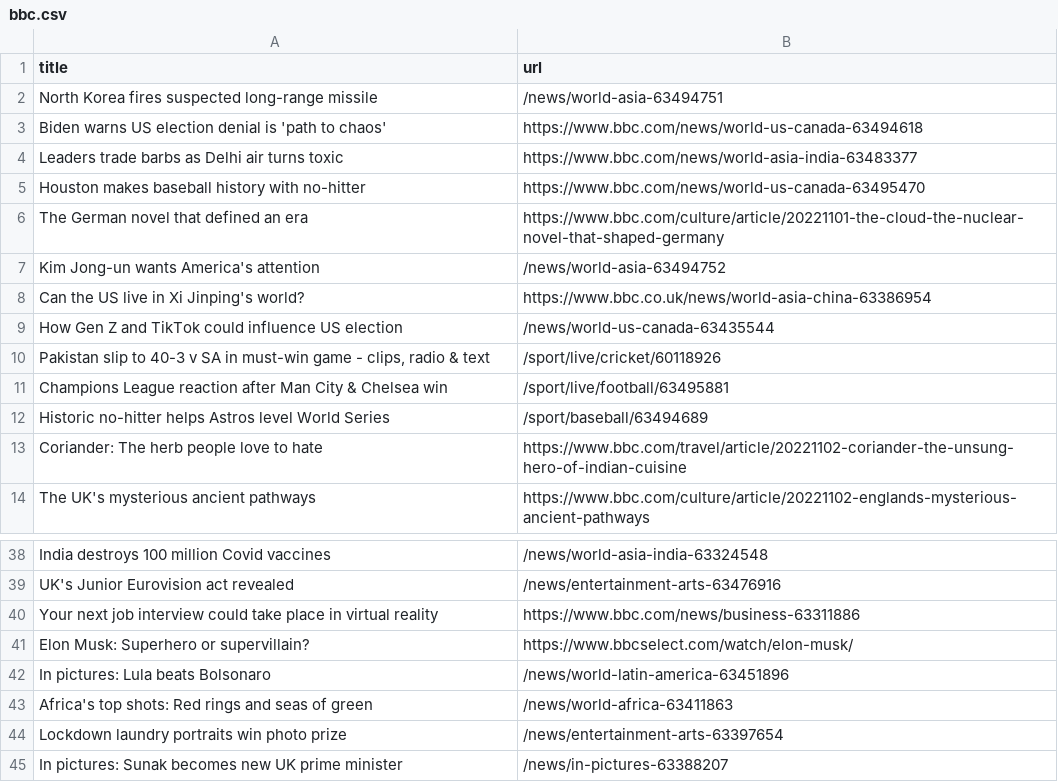
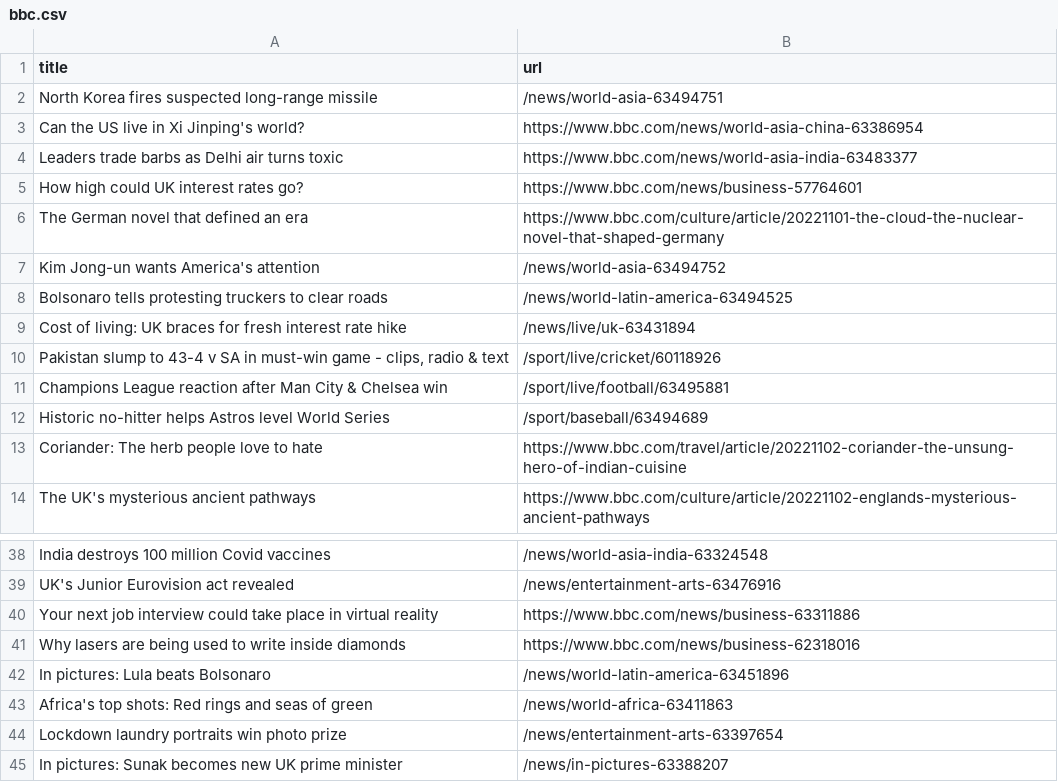
Before and after one commit to tengj98/automatic-scraper-bbc, a CSV file: bbc.csv, drawn as a sheet; only a part is shown, gaps mark what is left out.

```diff
--- a/bbc.csv
+++ b/bbc.csv
@@ -2,10 +2,10 @@ title,url
 North Korea fires suspected long-range missile,/news/world-asia-63494751
-Biden warns US election denial is 'path to chaos',https://www.bbc.com/news/world-us-canada-63494618
+Can the US live in Xi Jinping's world?,https://www.bbc.com/news/world-asia-china-63386954
 Leaders trade barbs as Delhi air turns toxic,https://www.bbc.com/news/world-asia-india-63483377
-Houston makes baseball history with no-hitter,https://www.bbc.com/news/world-us-canada-63495470
+How high could UK interest rates go?,https://www.bbc.com/news/business-57764601
 The German novel that defined an era,https://www.bbc.com/culture/article/20221101-the-cloud-the-nuclear-novel-that-shaped-germany
 Kim Jong-un wants America's attention,/news/world-asia-63494752
-Can the US live in Xi Jinping's world?,https://www.bbc.co.uk/news/world-asia-china-63386954
-How Gen Z and TikTok could influence US election,/news/world-us-canada-63435544
-"Pakistan slip to 40-3 v SA in must-win game - clips, radio & text",/sport/live/cricket/60118926
+Bolsonaro tells protesting truckers to clear roads,/news/world-latin-america-63494525
+Cost of living: UK braces for fresh interest rate hike,/news/live/uk-63431894
+"Pakistan slump to 43-4 v SA in must-win game - clips, radio & text",/sport/live/cricket/60118926
 Champions League reaction after Man City & Chelsea win,/sport/live/football/63495881
@@ -40,3 +40,3 @@ UK's Junior Eurovision act revealed,/news/entertainment-arts-63476916
 Your next job interview could take place in virtual reality,https://www.bbc.com/news/business-63311886
-Elon Musk: Superhero or supervillain?,https://www.bbcselect.com/watch/elon-musk/
+Why lasers are being used to write inside diamonds,https://www.bbc.com/news/business-62318016
 In pictures: Lula beats Bolsonaro,/news/world-latin-america-63451896
```
